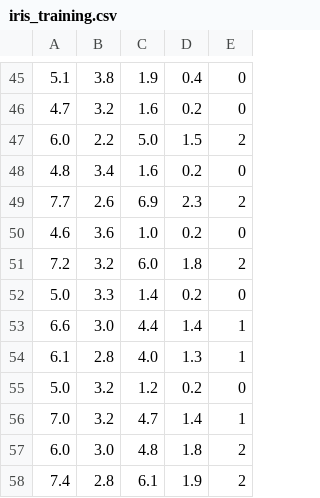
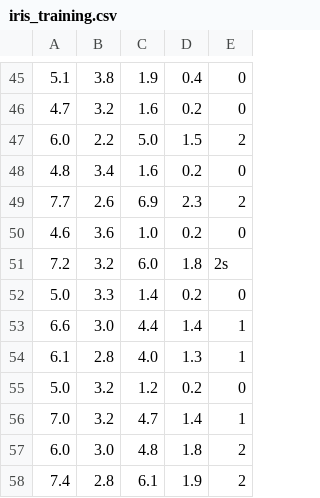
Before and after one commit to nenadlazic/Movie-recommendation-system-, a CSV file: iris_training.csv, drawn as a sheet; only a part is shown, gaps mark what is left out.

```diff
--- a/iris_training.csv
+++ b/iris_training.csv
@@ -50,3 +50,3 @@
 4.6,3.6,1.0,0.2,0
-7.2,3.2,6.0,1.8,2
+7.2,3.2,6.0,1.8,2s
 5.0,3.3,1.4,0.2,0
```
Also changed, not shown: 23 other files.
